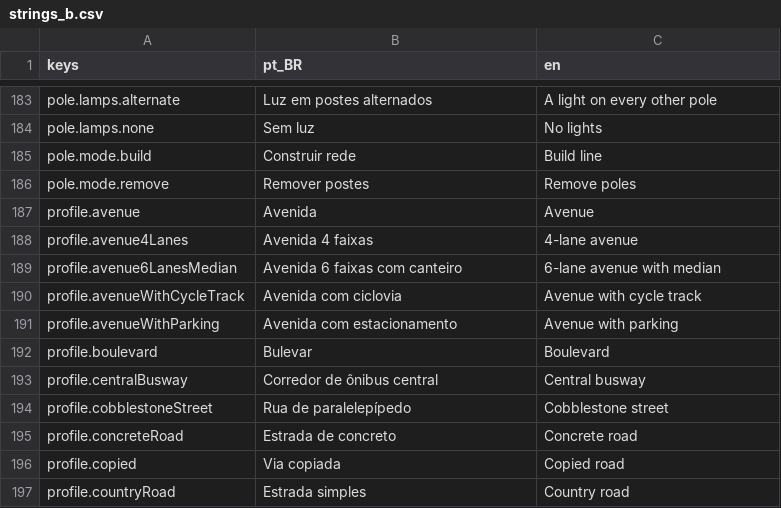
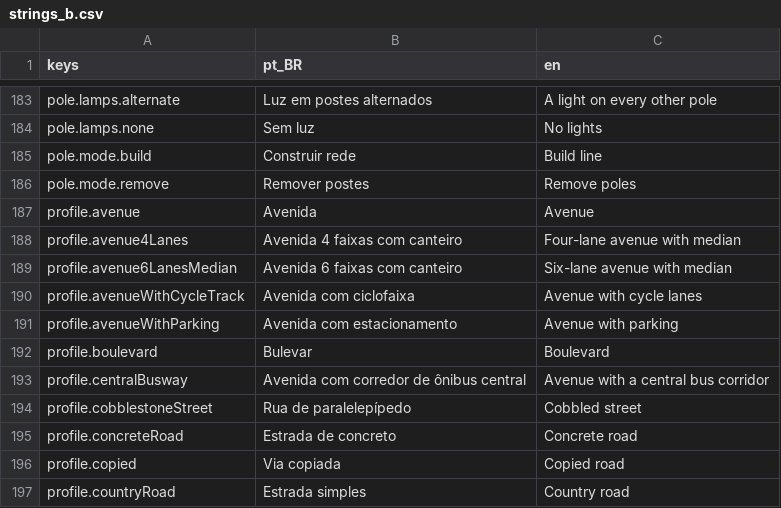
Before and after one commit to designathan1988/city, a CSV file: project/data/i18n/strings_b.csv, drawn as a sheet; only a part is shown, gaps mark what is left out; the diff covers the shown part only.

```diff
--- a/project/data/i18n/strings_b.csv
+++ b/project/data/i18n/strings_b.csv
@@ -187,9 +187,9 @@ pole.mode.remove,Remover postes,Remove poles
 profile.avenue,Avenida,Avenue
-profile.avenue4Lanes,Avenida 4 faixas,4-lane avenue
-profile.avenue6LanesMedian,Avenida 6 faixas com canteiro,6-lane avenue with median
-profile.avenueWithCycleTrack,Avenida com ciclovia,Avenue with cycle track
+profile.avenue4Lanes,Avenida 4 faixas com canteiro,Four-lane avenue with median
+profile.avenue6LanesMedian,Avenida 6 faixas com canteiro,Six-lane avenue with median
+profile.avenueWithCycleTrack,Avenida com ciclofaixa,Avenue with cycle lanes
 profile.avenueWithParking,Avenida com estacionamento,Avenue with parking
 profile.boulevard,Bulevar,Boulevard
-profile.centralBusway,Corredor de ônibus central,Central busway
-profile.cobblestoneStreet,Rua de paralelepípedo,Cobblestone street
+profile.centralBusway,Avenida com corredor de ônibus central,Avenue with a central bus corridor
+profile.cobblestoneStreet,Rua de paralelepípedo,Cobbled street
 profile.concreteRoad,Estrada de concreto,Concrete road
```
Also changed, not shown: 27 edited cells elsewhere in this file, 29 other files.
